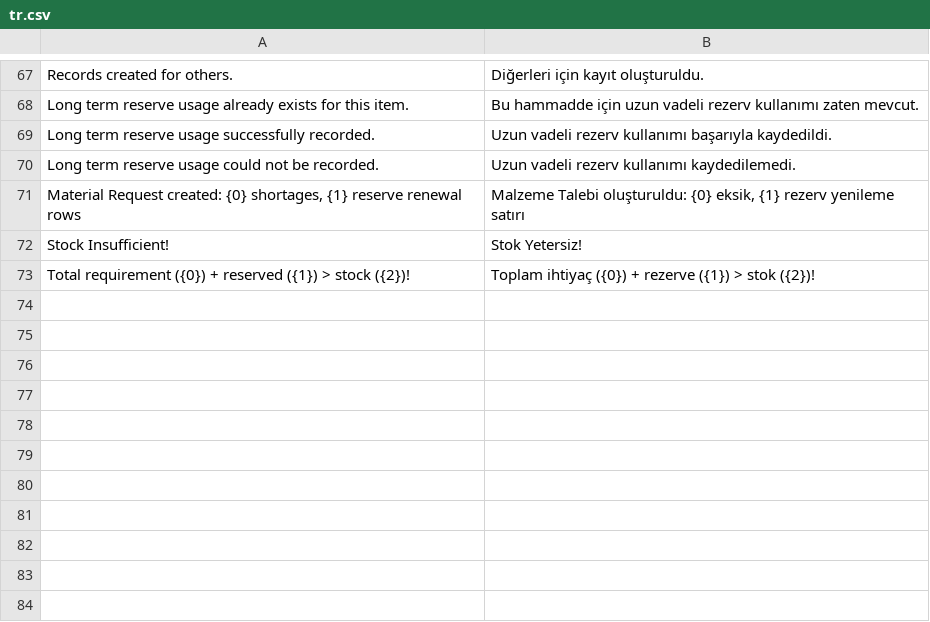
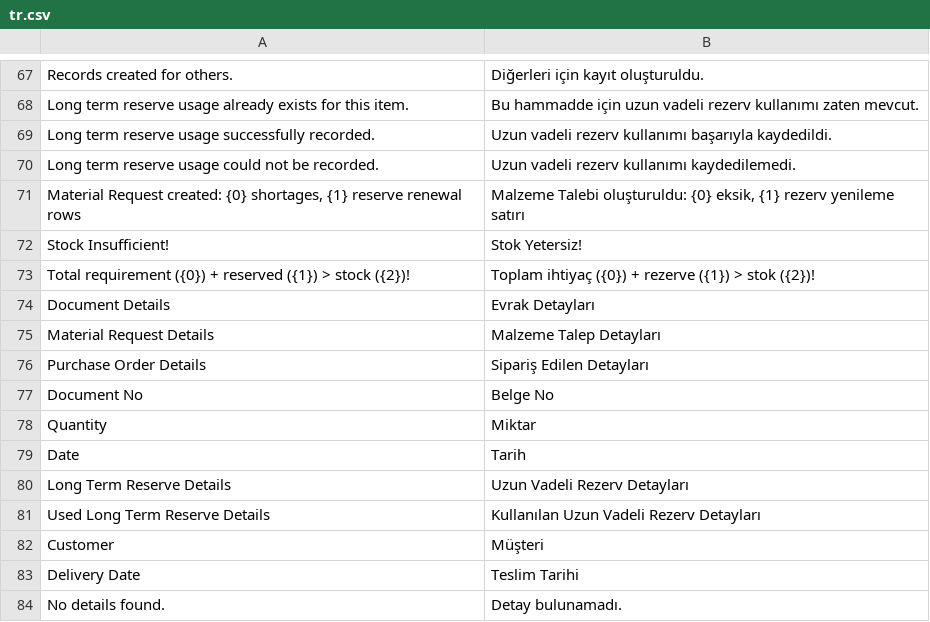
Before and after one commit to idris61/uretim_planlama, a CSV file: uretim_planlama/translations/tr.csv, drawn as a sheet; only a part is shown, gaps mark what is left out.

```diff
--- a/uretim_planlama/translations/tr.csv
+++ b/uretim_planlama/translations/tr.csv
@@ -73 +73,12 @@
 "Total requirement ({0}) + reserved ({1}) > stock ({2})!","Toplam ihtiyaç ({0}) + rezerve ({1}) > stok ({2})!"
+"Document Details","Evrak Detayları"
+"Material Request Details","Malzeme Talep Detayları"
+"Purchase Order Details","Sipariş Edilen Detayları"
+"Document No","Belge No"
+"Quantity","Miktar"
+"Date","Tarih"
+"Long Term Reserve Details","Uzun Vadeli Rezerv Detayları"
+"Used Long Term Reserve Details","Kullanılan Uzun Vadeli Rezerv Detayları"
+"Customer","Müşteri"
+"Delivery Date","Teslim Tarihi"
+"No details found.","Detay bulunamadı."
```
Also changed, not shown: 2 other files.
